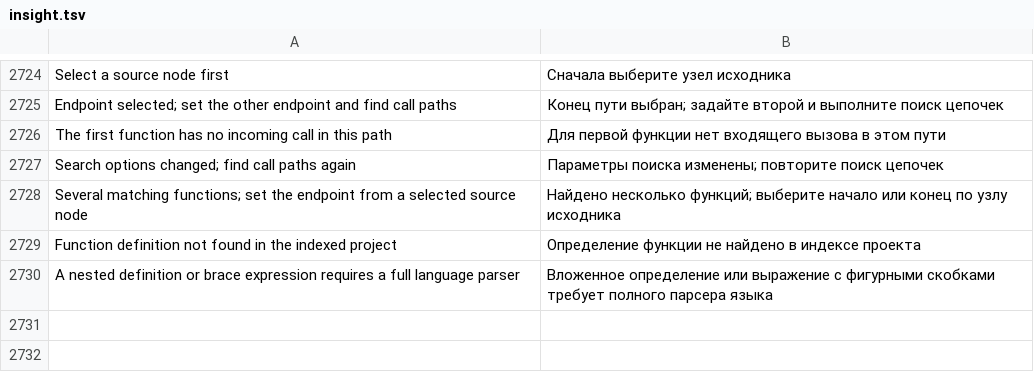
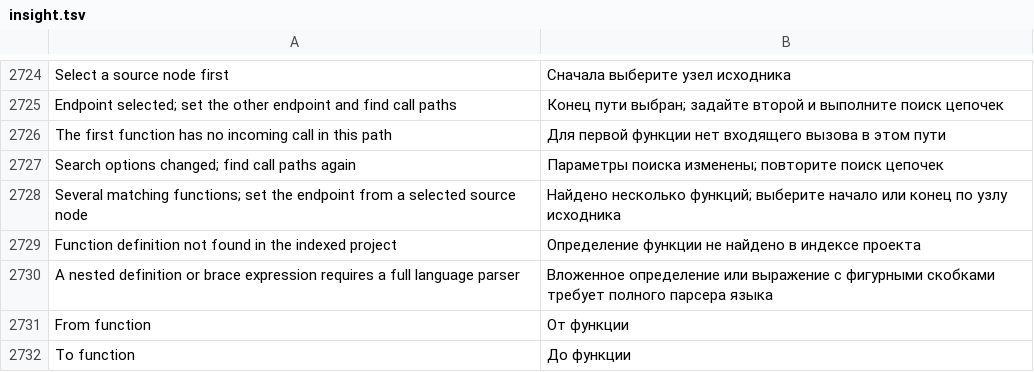
Before and after one commit to bhgv/geany-insight, a TSV file: insight/locale/insight.tsv, drawn as a sheet; only a part is shown, gaps mark what is left out; the diff names each change by its address in the sheet, - before the commit and + after, or states it on an @@ line.

Commit message:
Resolve native function tags and validate source header identities

```diff
--- a/insight/locale/insight.tsv
+++ b/insight/locale/insight.tsv
+row 2731: From function | От функции
+row 2732: To function | До функции
```
Also changed, not shown: 7 other files.
